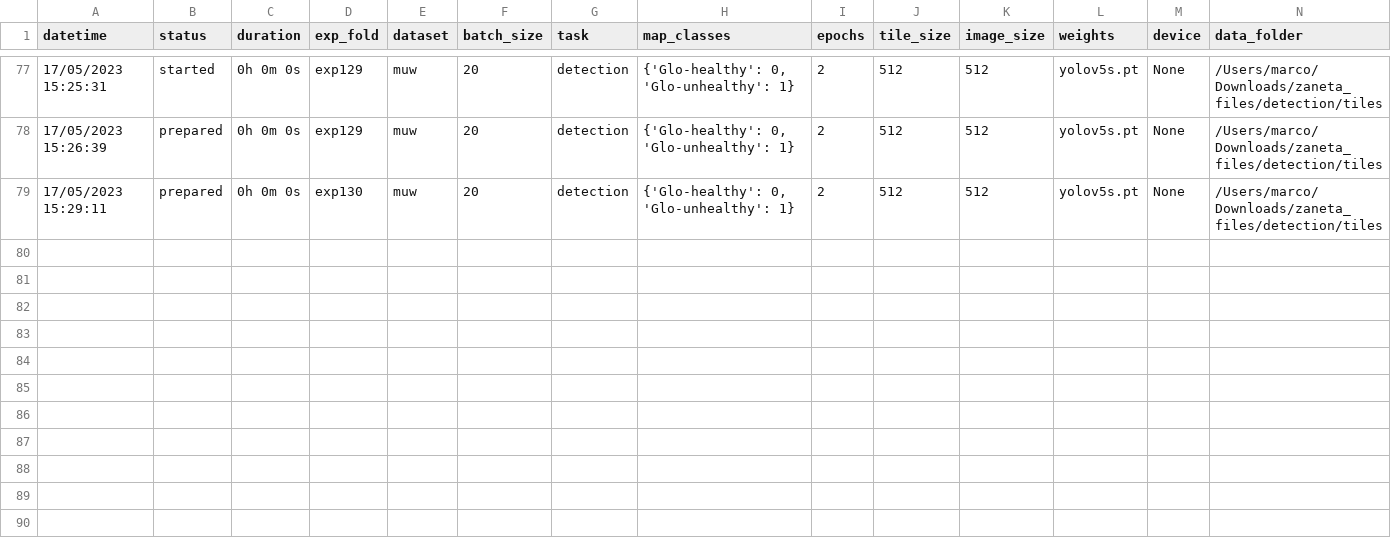
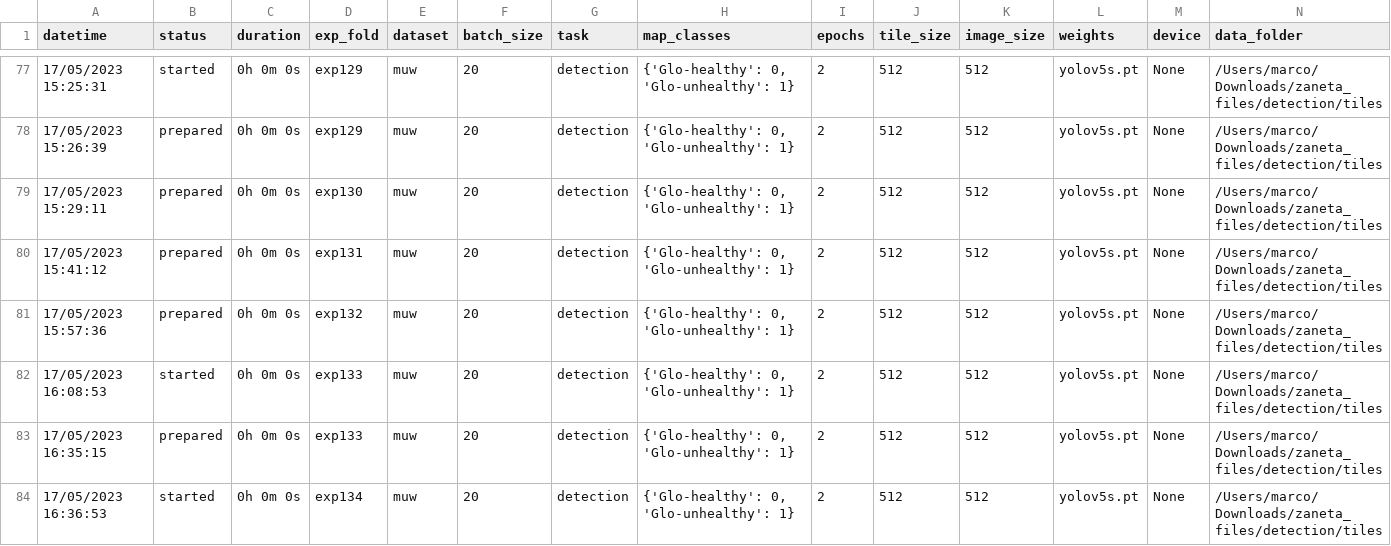
Before and after one commit to marcozanet/glom_detection, a CSV file: helical/exp_tracker.csv, drawn as a sheet; only a part is shown, gaps mark what is left out; rows hold the shown columns only; the diff names each change by its address in the sheet, - before the commit and + after, or states it on an @@ line.

Commit message:
fixed tiler for zaneta

```diff
--- a/helical/exp_tracker.csv
+++ b/helical/exp_tracker.csv
+row 80: 17/05/2023 15:41:12 | prepared | 0h 0m 0s | exp131 | muw | 20 | detection | {'Glo-healthy': 0, 'Glo-unhealthy': 1} | 2 | 512 | 512 | yolov5s.pt | None | /Users/marco/Downloads/zaneta_files/detection/tiles
+row 81: 17/05/2023 15:57:36 | prepared | 0h 0m 0s | exp132 | muw | 20 | detection | {'Glo-healthy': 0, 'Glo-unhealthy': 1} | 2 | 512 | 512 | yolov5s.pt | None | /Users/marco/Downloads/zaneta_files/detection/tiles
+row 82: 17/05/2023 16:08:53 | started | 0h 0m 0s | exp133 | muw | 20 | detection | {'Glo-healthy': 0, 'Glo-unhealthy': 1} | 2 | 512 | 512 | yolov5s.pt | None | /Users/marco/Downloads/zaneta_files/detection/tiles
+row 83: 17/05/2023 16:35:15 | prepared | 0h 0m 0s | exp133 | muw | 20 | detection | {'Glo-healthy': 0, 'Glo-unhealthy': 1} | 2 | 512 | 512 | yolov5s.pt | None | /Users/marco/Downloads/zaneta_files/detection/tiles
+row 84: 17/05/2023 16:36:53 | started | 0h 0m 0s | exp134 | muw | 20 | detection | {'Glo-healthy': 0, 'Glo-unhealthy': 1} | 2 | 512 | 512 | yolov5s.pt | None | /Users/marco/Downloads/zaneta_files/detection/tiles
```
Also changed, not shown: 9 other files.
